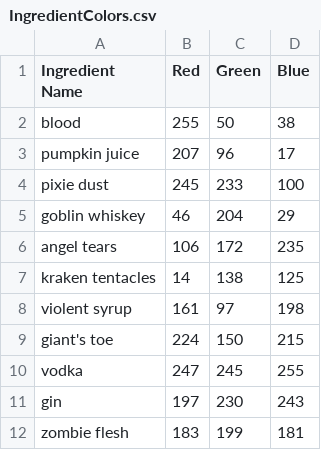
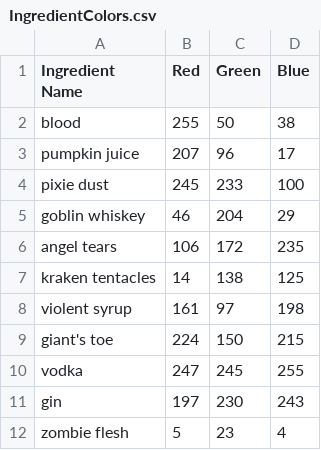
Before and after one commit to openalphausc/bet, a CSV file: Assets/Text/IngredientColors.csv, drawn as a sheet.

Commit message:
Updated colors and new zombie flesh sprite

```diff
--- a/Assets/Text/IngredientColors.csv
+++ b/Assets/Text/IngredientColors.csv
@@ -11,2 +11,2 @@ vodka,247,245,255
 gin,197,230,243
-zombie flesh,183,199,181,
+zombie flesh,5,23,4,
```
Also changed, not shown: 2 other files.
